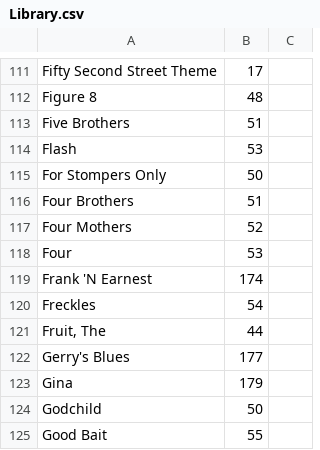
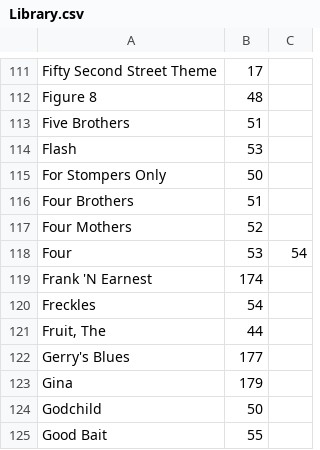
Before and after one commit to aspiers/book-indices, a CSV file: Library.csv, drawn as a sheet; only a part is shown, gaps mark what is left out.

Commit message:
Four

```diff
--- a/Library.csv
+++ b/Library.csv
@@ -117,3 +117,3 @@ Four Brothers,51,
 Four Mothers,52,
-Four,53,
+Four,53,54
 Frank 'N Earnest,174,
```
